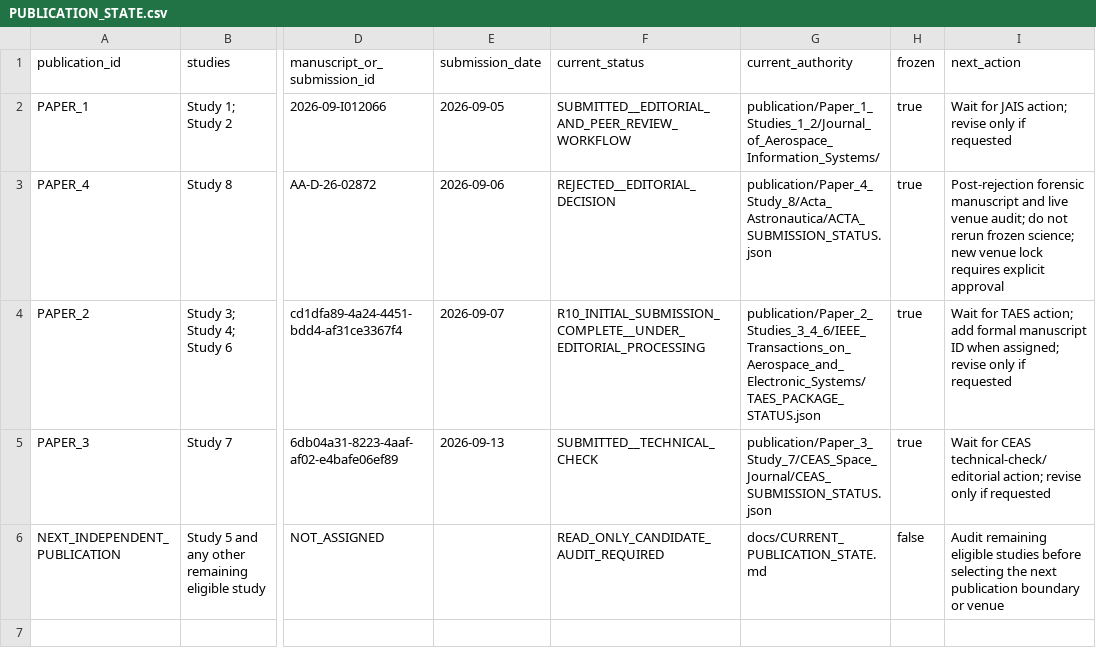
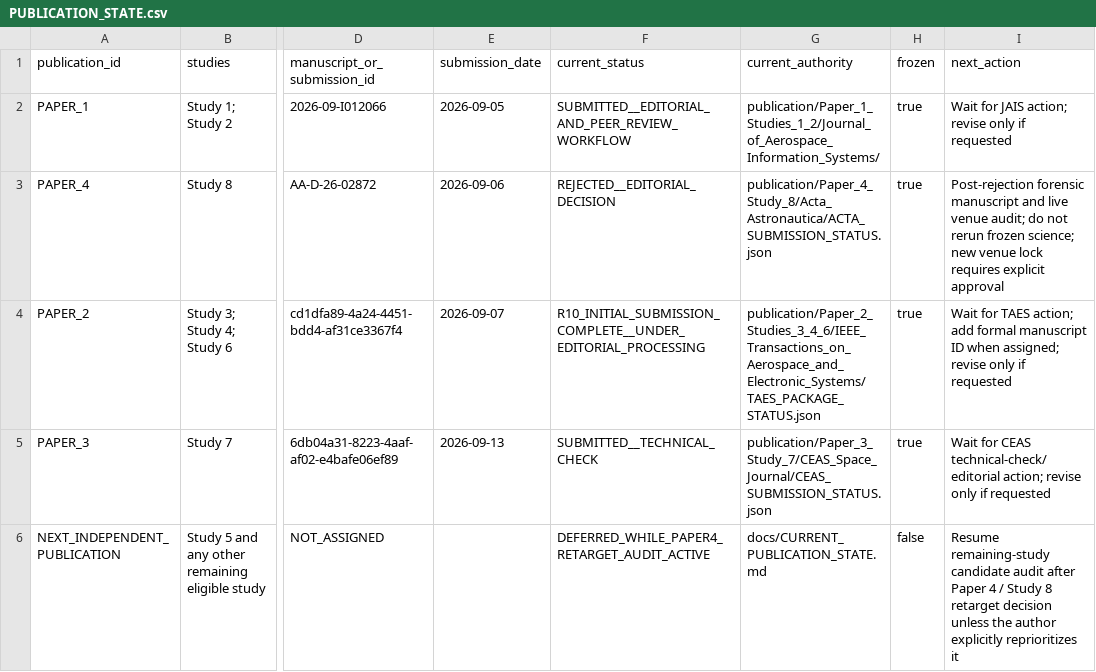
Before and after one commit to Zartharas/mission-aware-satellite-cyber-recovery, a CSV file: tracker/PUBLICATION_STATE.csv, drawn as a sheet; only a part is shown, gaps mark what is left out; the diff names each change by its address in the sheet, - before the commit and + after, or states it on an @@ line.

Commit message:
Defer independent candidate audit during Study 8 retarget work

```diff
--- a/tracker/PUBLICATION_STATE.csv
+++ b/tracker/PUBLICATION_STATE.csv
-F6 (current_status): READ_ONLY_CANDIDATE_AUDIT_REQUIRED
+F6 (current_status): DEFERRED_WHILE_PAPER4_RETARGET_AUDIT_ACTIVE
-I6 (next_action): Audit remaining eligible studies before selecting the next publication boundary or venue
+I6 (next_action): Resume remaining-study candidate audit after Paper 4 / Study 8 retarget decision unless the author explicitly reprioritizes it
```
